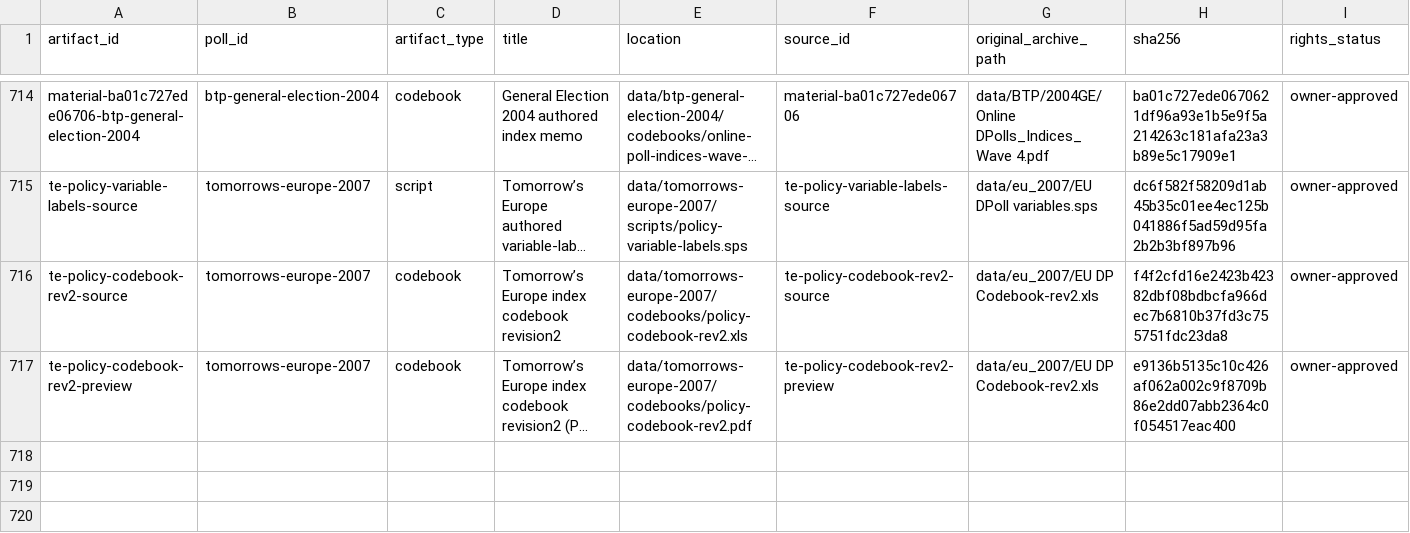
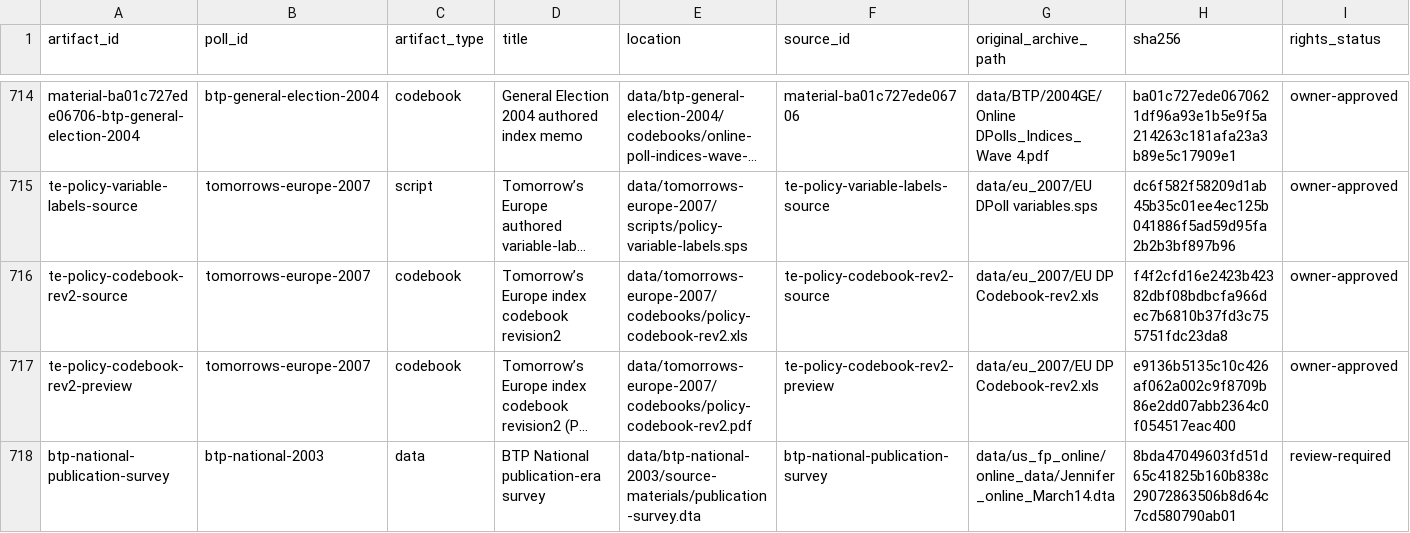
Before and after one commit to soodoku/dp-data, a CSV file: metadata/artifacts.csv, drawn as a sheet; only a part is shown, gaps mark what is left out; long unchanged cells end in …; rows hold the shown columns only; the diff names each change by its address in the sheet, - before the commit and + after, or states it on an @@ line.

```diff
--- a/metadata/artifacts.csv
+++ b/metadata/artifacts.csv
+row 718: btp-national-publication-survey | btp-national-2003 | data | BTP National publication-era survey | data/btp-national-2003/source-materials/publication-survey.dta | btp-national-publication-survey | data/us_fp_online/online_data/Jennifer_online_March14.dta | 8bda47049603fd51d65c41825b160b838c29072863506b8d64c7cd580790ab01 | review-required
```
Also changed, not shown: data/btp-national-2003/manifest.csv, metadata/knowledge_response_codes.csv, 19 other files.
